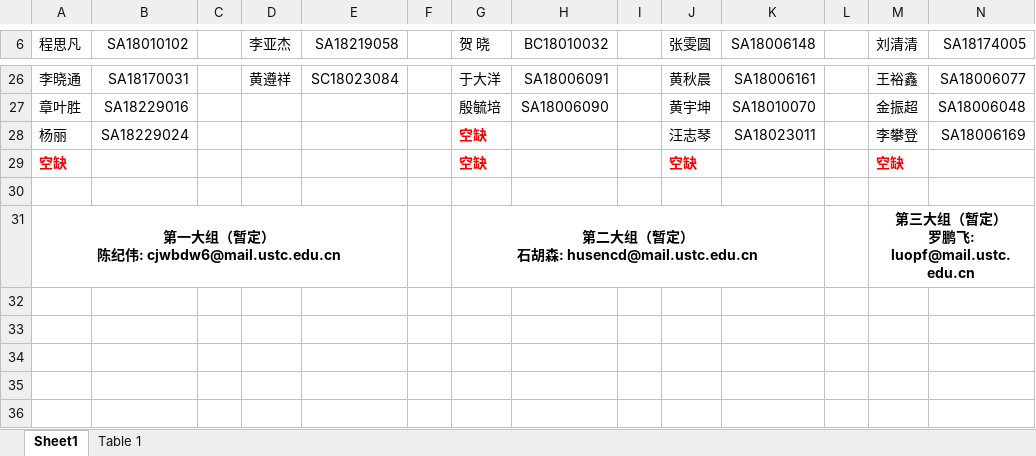
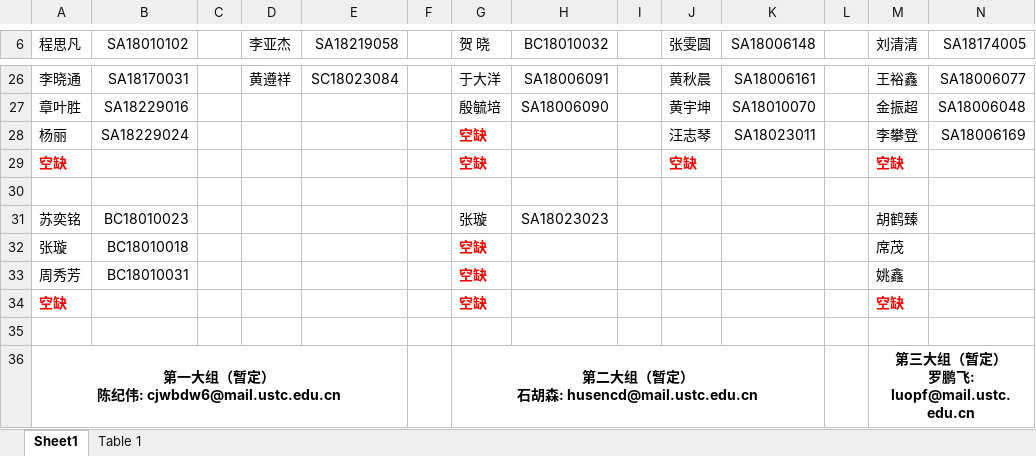
Before and after one commit to husencd/husencd.github.io, an Excel workbook: pr/作业分组和成绩统计.xlsx, sheet Sheet1, drawn as a sheet; only a part is shown, gaps mark what is left out; values as stored, in another font and other column widths than the file's, no borders; rows hold the shown columns only; the diff names each change by its address in the sheet, - before the commit and + after, or states it on an @@ line.

Commit message:
update

```diff
--- a/pr/作业分组和成绩统计.xlsx (sheet Sheet1)
+++ b/pr/作业分组和成绩统计.xlsx (sheet Sheet1)
+row 31: 苏奕铭 | BC18010023 |  |  |  |  | 张璇 | SA18023023 |  |  |  |  | 胡鹤臻
+row 32: 张璇 | BC18010018 |  |  |  |  | 空缺 |  |  |  |  |  | 席茂
+row 33: 周秀芳 | BC18010031 |  |  |  |  | 空缺 |  |  |  |  |  | 姚鑫
+row 34: 空缺 |  |  |  |  |  | 空缺 |  |  |  |  |  | 空缺
+row 35: (empty)
```
